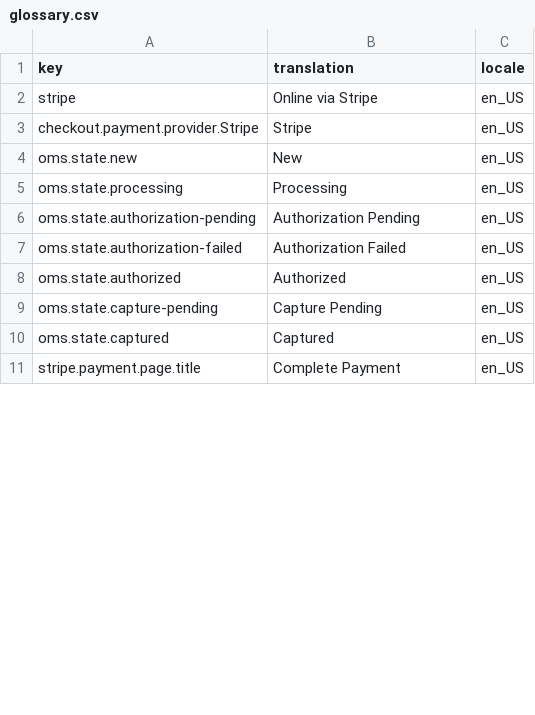
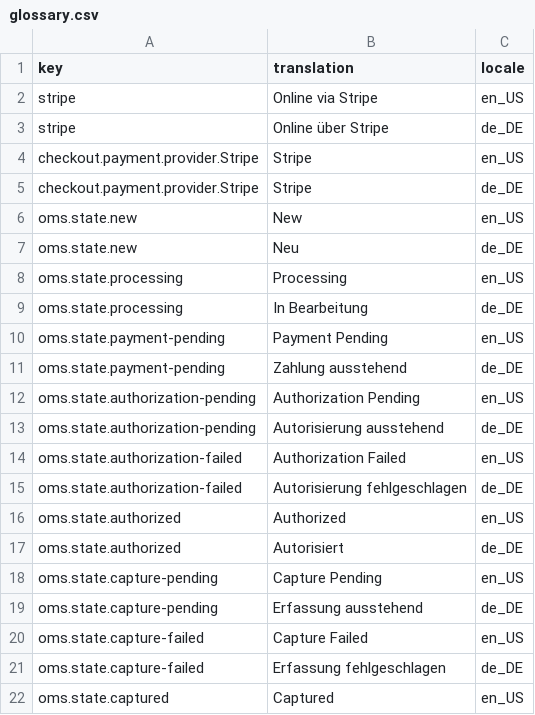
Before and after one commit to spryker-eco/stripe, a CSV file: data/import/glossary.csv, drawn as a sheet; only a part is shown; the shorter side is filled out with more unchanged rows; the diff covers the shown part only.

Commit message:
Stripe webhooks and payment status conditions

```diff
--- a/data/import/glossary.csv
+++ b/data/import/glossary.csv
@@ -2,9 +2,21 @@ key,translation,locale
 stripe,Online via Stripe,en_US
+stripe,Online über Stripe,de_DE
 checkout.payment.provider.Stripe,Stripe,en_US
+checkout.payment.provider.Stripe,Stripe,de_DE
 oms.state.new,New,en_US
+oms.state.new,Neu,de_DE
 oms.state.processing,Processing,en_US
+oms.state.processing,In Bearbeitung,de_DE
+oms.state.payment-pending,Payment Pending,en_US
+oms.state.payment-pending,Zahlung ausstehend,de_DE
 oms.state.authorization-pending,Authorization Pending,en_US
+oms.state.authorization-pending,Autorisierung ausstehend,de_DE
 oms.state.authorization-failed,Authorization Failed,en_US
+oms.state.authorization-failed,Autorisierung fehlgeschlagen,de_DE
 oms.state.authorized,Authorized,en_US
+oms.state.authorized,Autorisiert,de_DE
 oms.state.capture-pending,Capture Pending,en_US
+oms.state.capture-pending,Erfassung ausstehend,de_DE
+oms.state.capture-failed,Capture Failed,en_US
+oms.state.capture-failed,Erfassung fehlgeschlagen,de_DE
 oms.state.captured,Captured,en_US
```
Also changed, not shown: 18 added rows, 1 removed row, 2 moved rows and 3 edited cells elsewhere in this file, 27 other files.
